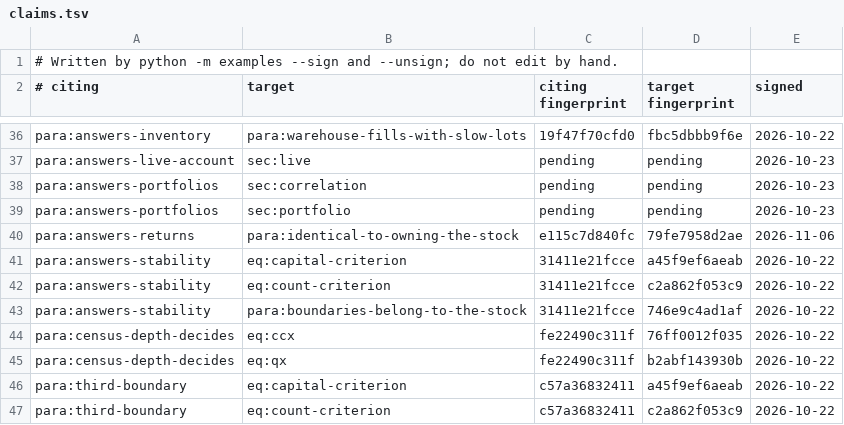
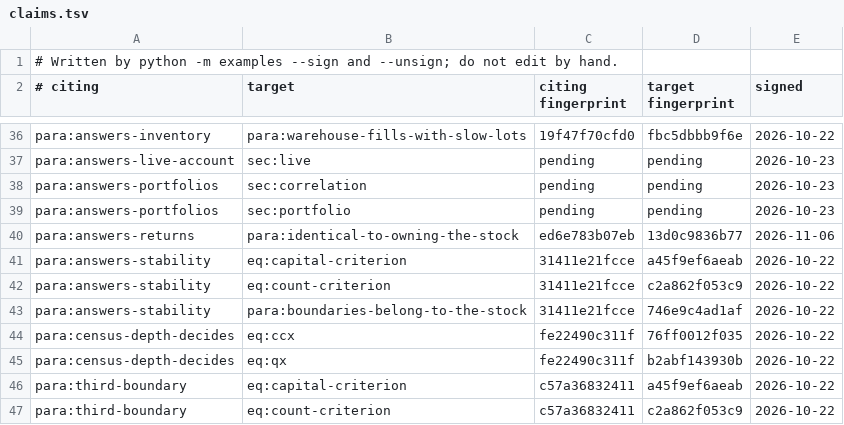
Before and after one commit to skoulik/Wheel-Model, a TSV file: sections/claims.tsv, drawn as a sheet; only a part is shown, gaps mark what is left out.

```diff
--- a/sections/claims.tsv
+++ b/sections/claims.tsv
@@ -39,3 +39,3 @@ para:answers-portfolios	sec:correlation	pending	pending	2026-10-23
 para:answers-portfolios	sec:portfolio	pending	pending	2026-10-23
-para:answers-returns	para:identical-to-owning-the-stock	e115c7d840fc	79fe7958d2ae	2026-11-06
+para:answers-returns	para:identical-to-owning-the-stock	ed6e783b07eb	13d0c9836b77	2026-11-06
 para:answers-stability	eq:capital-criterion	31411e21fcce	a45f9ef6aeab	2026-10-22
```
Also changed, not shown: 5 other files.
